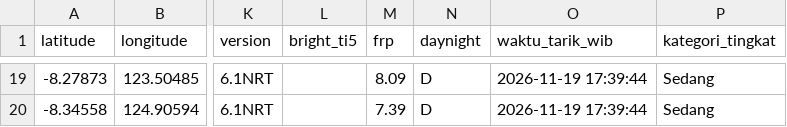
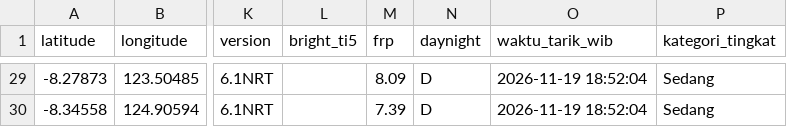
Before and after one commit to gpmlabuangnamrole-cell/Rescue, a CSV file: Hot NAS.csv, drawn as a sheet; only a part is shown, gaps mark what is left out; addresses are those after the commit; the diff covers the shown part only; the diff names each change by its address in the sheet, - before the commit and + after, or states it on an @@ line.

```diff
--- a/Hot NAS.csv
+++ b/Hot NAS.csv
-O29:O30 (waktu_tarik_wib): 2026-11-19 17:39:44
+O29:O30 (waktu_tarik_wib): 2026-11-19 18:52:04
```
Also changed, not shown: 10 added rows and 17 edited cells elsewhere in this file.
